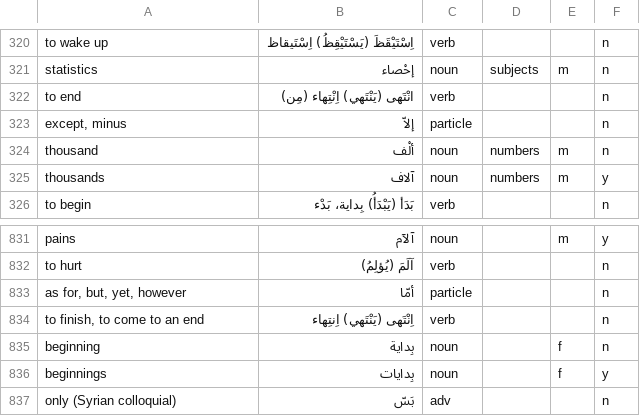
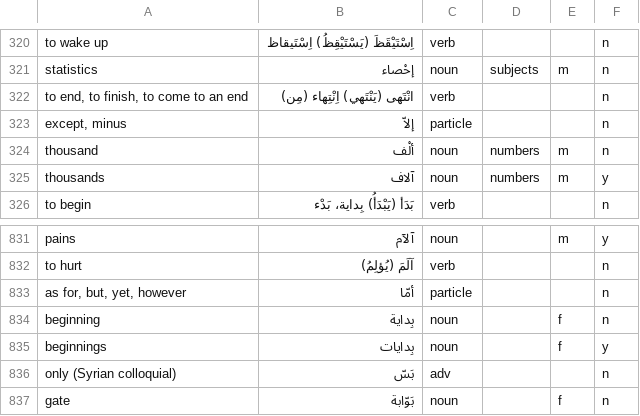
Before and after one commit to bmaupin/android-arabic-flashcards, a CSV file: support/scripts/arabic-words-separated-vowels.csv, drawn as a sheet; only a part is shown, gaps mark what is left out; the shorter side is filled out with more unchanged rows.

```diff
--- a/support/scripts/arabic-words-separated-vowels.csv
+++ b/support/scripts/arabic-words-separated-vowels.csv
@@ -321,3 +321,3 @@ to wake up|اِسْتَيْقَظَ (يَسْتَيْقِظُ) اِسْتَيق
 statistics|إحْصاء|noun|subjects|m|n
-to end|انْتَهى (يَنْتَهي) اِنْتِهاء (مِن)|verb|||n
+to end, to finish, to come to an end|انْتَهى (يَنْتَهي) اِنْتِهاء (مِن)|verb|||n
 except, minus|إلاّ|particle|||n
@@ -833,3 +833,2 @@ to hurt|آلَمَ (يُؤلِمُ)|verb|||n
 as for, but, yet, however|أمّا|particle|||n
-to finish, to come to an end|اِنْتَهى (يَنْتَهي) اِنتِهاء|verb|||n
 beginning|بِداية|noun||f|n
```
Also changed, not shown: 1 other file.
